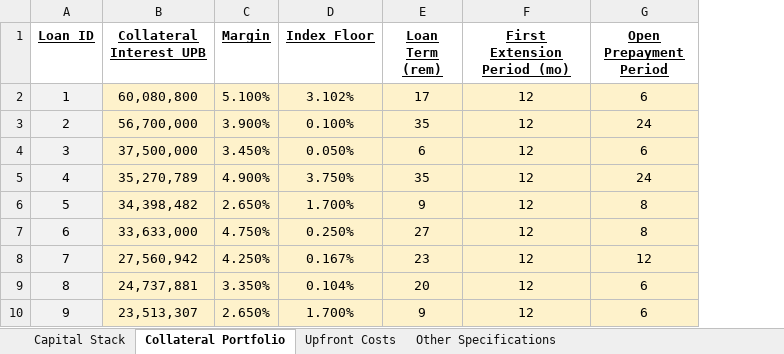
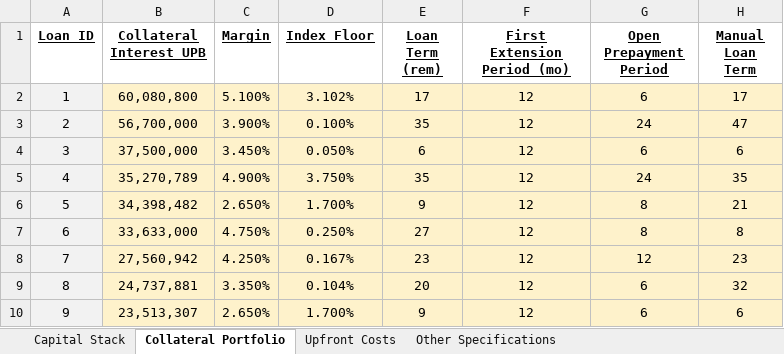
Before and after one commit to sdufays/Finance-Simulations-2023, an Excel workbook: CLO_Input2.xlsm, sheet Collateral Portfolio, drawn as a sheet; only a part is shown; values as stored, in another font and other column widths than the file's, no borders; conditional formats not drawn; the diff names each change by its address in the sheet, - before the commit and + after, or states it on an @@ line.

```diff
--- a/CLO_Input2.xlsm (sheet Collateral Portfolio)
+++ b/CLO_Input2.xlsm (sheet Collateral Portfolio)
+column H (Manual Loan Term), rows 2-10: 17 | 47 | 6 | 35 | 21 | 8 | 23 | 32 | 6
```
Also changed, not shown: sheet Other Specifications, graphs_market_aware.xlsx, 3 other files.
